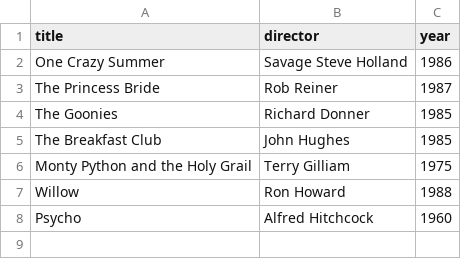
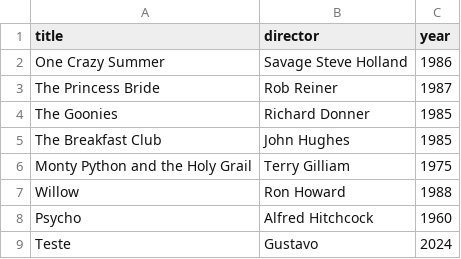
Before and after one commit to grcamargo/webflyx, a CSV file: classics.csv, drawn as a sheet.

Commit message:
L: add one more classics 2

```diff
--- a/classics.csv
+++ b/classics.csv
@@ -8 +8,2 @@ Willow, Ron Howard, 1988
 Psycho, Alfred Hitchcock, 1960
+Teste, Gustavo, 2024
```
